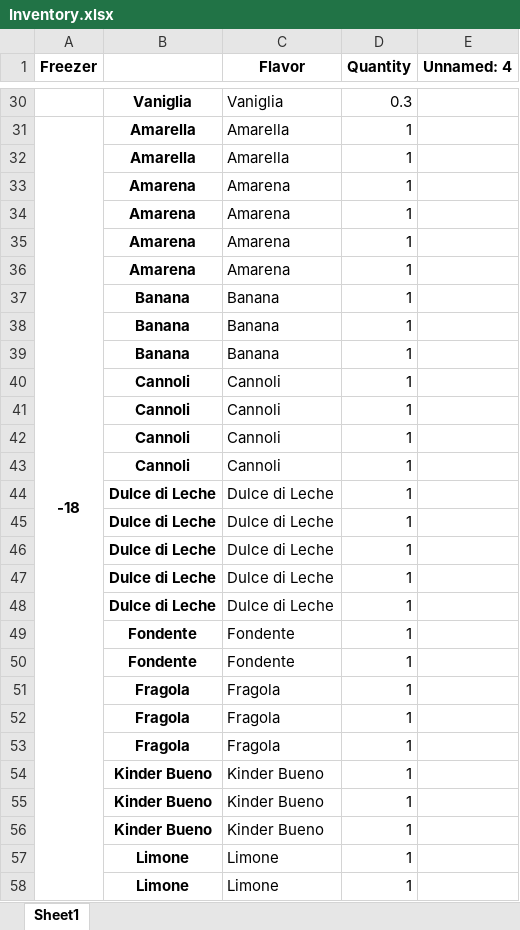
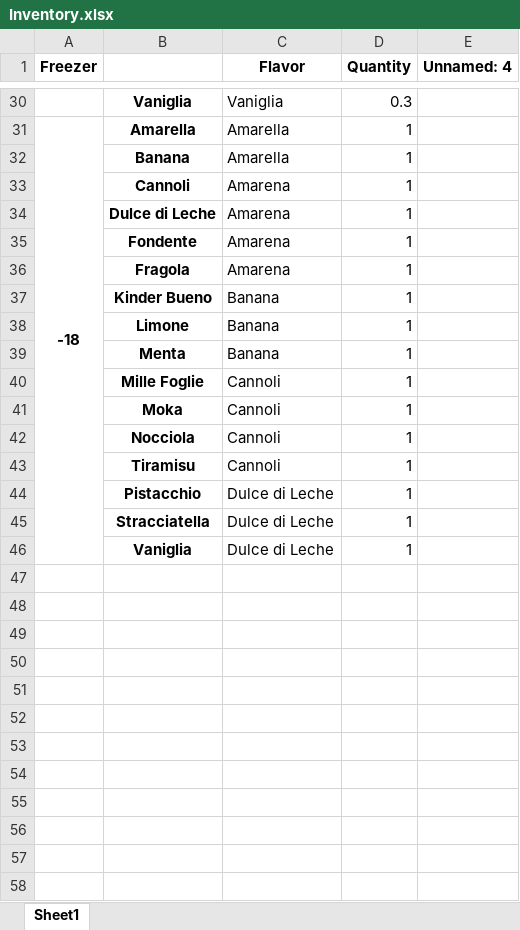
Before and after one commit to Umbara1077/dolcevita, an Excel workbook: Inventory Mangment/Inventory.xlsx, sheet Sheet1, drawn as a sheet; only a part is shown, gaps mark what is left out; values as stored, in another font and other column widths than the file's, no borders; the diff covers the shown part only; the diff names each change by its address in the sheet, - before the commit and + after, or states it on an @@ line.

Commit message:
Add files via upload

```diff
--- a/Inventory Mangment/Inventory.xlsx (sheet Sheet1)
+++ b/Inventory Mangment/Inventory.xlsx (sheet Sheet1)
-B32: Amarella
+B32: Banana
-B33: Amarena
+B33: Cannoli
-B34: Amarena
+B34: Dulce di Leche
-B35: Amarena
+B35: Fondente
-B36: Amarena
+B36: Fragola
-B37: Banana
+B37: Kinder Bueno
-B38: Banana
+B38: Limone
-B39: Banana
+B39: Menta
-B40: Cannoli
+B40: Mille Foglie
-B41: Cannoli
+B41: Moka
-B42: Cannoli
+B42: Nocciola
-B43: Cannoli
+B43: Tiramisu
-B44: Dulce di Leche
+B44: Pistacchio
-B45: Dulce di Leche
+B45: Stracciatella
-B46: Dulce di Leche
+B46: Vaniglia
-row 47:  | Dulce di Leche | Dulce di Leche | 1
-row 48:  | Dulce di Leche | Dulce di Leche | 1
-row 49:  | Fondente | Fondente | 1
-row 50:  | Fondente | Fondente | 1
-row 51:  | Fragola | Fragola | 1
-row 52:  | Fragola | Fragola | 1
-row 53:  | Fragola | Fragola | 1
-row 54:  | Kinder Bueno | Kinder Bueno | 1
-row 55:  | Kinder Bueno | Kinder Bueno | 1
-row 56:  | Kinder Bueno | Kinder Bueno | 1
-row 57:  | Limone | Limone | 1
-row 58:  | Limone | Limone | 1
```
Also changed, not shown: 28 removed rows elsewhere in this sheet.
